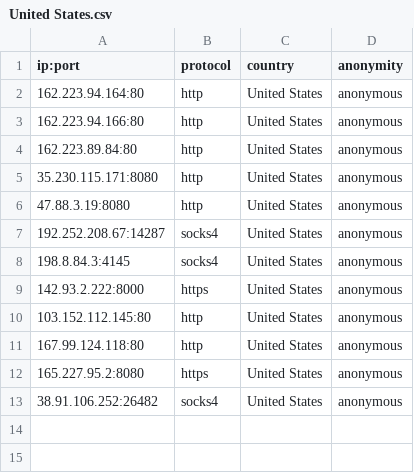
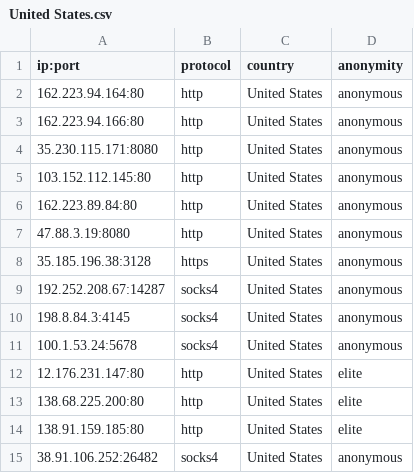
Before and after one commit to NoureddineRmila/daily-free-working-proxies, a CSV file: United States.csv, drawn as a sheet.

```diff
--- a/United States.csv
+++ b/United States.csv
@@ -3,11 +3,13 @@ ip:port,protocol,country,anonymity
 162.223.94.166:80,http,United States,anonymous
+35.230.115.171:8080,http,United States,anonymous
+103.152.112.145:80,http,United States,anonymous
 162.223.89.84:80,http,United States,anonymous
-35.230.115.171:8080,http,United States,anonymous
 47.88.3.19:8080,http,United States,anonymous
+35.185.196.38:3128,https,United States,anonymous
 192.252.208.67:14287,socks4,United States,anonymous
 198.8.84.3:4145,socks4,United States,anonymous
-142.93.2.222:8000,https,United States,anonymous
-103.152.112.145:80,http,United States,anonymous
-167.99.124.118:80,http,United States,anonymous
-165.227.95.2:8080,https,United States,anonymous
+100.1.53.24:5678,socks4,United States,anonymous
+12.176.231.147:80,http,United States,elite
+138.68.225.200:80,http,United States,elite
+138.91.159.185:80,http,United States,elite
 38.91.106.252:26482,socks4,United States,anonymous
```
Also changed, not shown: all_proxies.csv, 13 other files.
